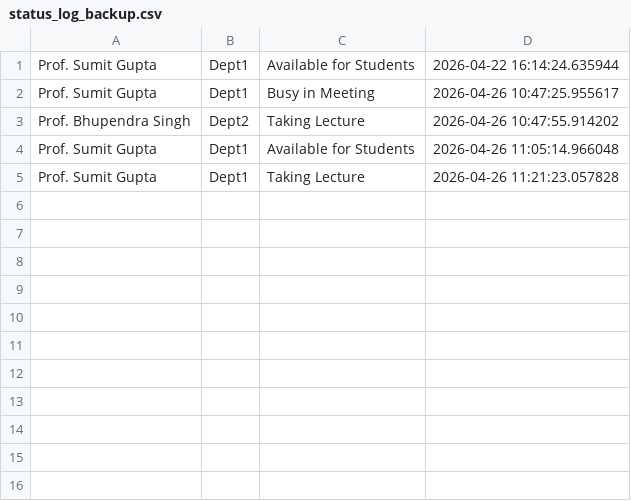
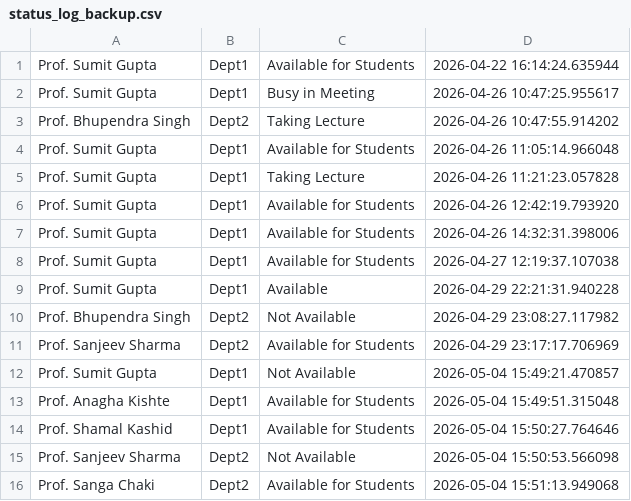
Before and after one commit to ajaymahore006-tech/teacher-availability-system, a CSV file: status_log_backup.csv, drawn as a sheet; the diff names each change by its address in the sheet, - before the commit and + after, or states it on an @@ line.

```diff
--- a/status_log_backup.csv
+++ b/status_log_backup.csv
+row 6: Prof. Sumit Gupta | Dept1 | Available for Students | 2026-04-26 12:42:19.793920
+row 7: Prof. Sumit Gupta | Dept1 | Available for Students | 2026-04-26 14:32:31.398006
+row 8: Prof. Sumit Gupta | Dept1 | Available for Students | 2026-04-27 12:19:37.107038
+row 9: Prof. Sumit Gupta | Dept1 | Available | 2026-04-29 22:21:31.940228
+row 10: Prof. Bhupendra Singh | Dept2 | Not Available | 2026-04-29 23:08:27.117982
+row 11: Prof. Sanjeev Sharma | Dept2 | Available for Students | 2026-04-29 23:17:17.706969
+row 12: Prof. Sumit Gupta | Dept1 | Not Available | 2026-05-04 15:49:21.470857
+row 13: Prof. Anagha Kishte | Dept1 | Available for Students | 2026-05-04 15:49:51.315048
+row 14: Prof. Shamal Kashid | Dept1 | Available for Students | 2026-05-04 15:50:27.764646
+row 15: Prof. Sanjeev Sharma | Dept2 | Not Available | 2026-05-04 15:50:53.566098
+row 16: Prof. Sanga Chaki | Dept2 | Available for Students | 2026-05-04 15:51:13.949068
```
Also changed, not shown: status_log.csv, 7 other files.
